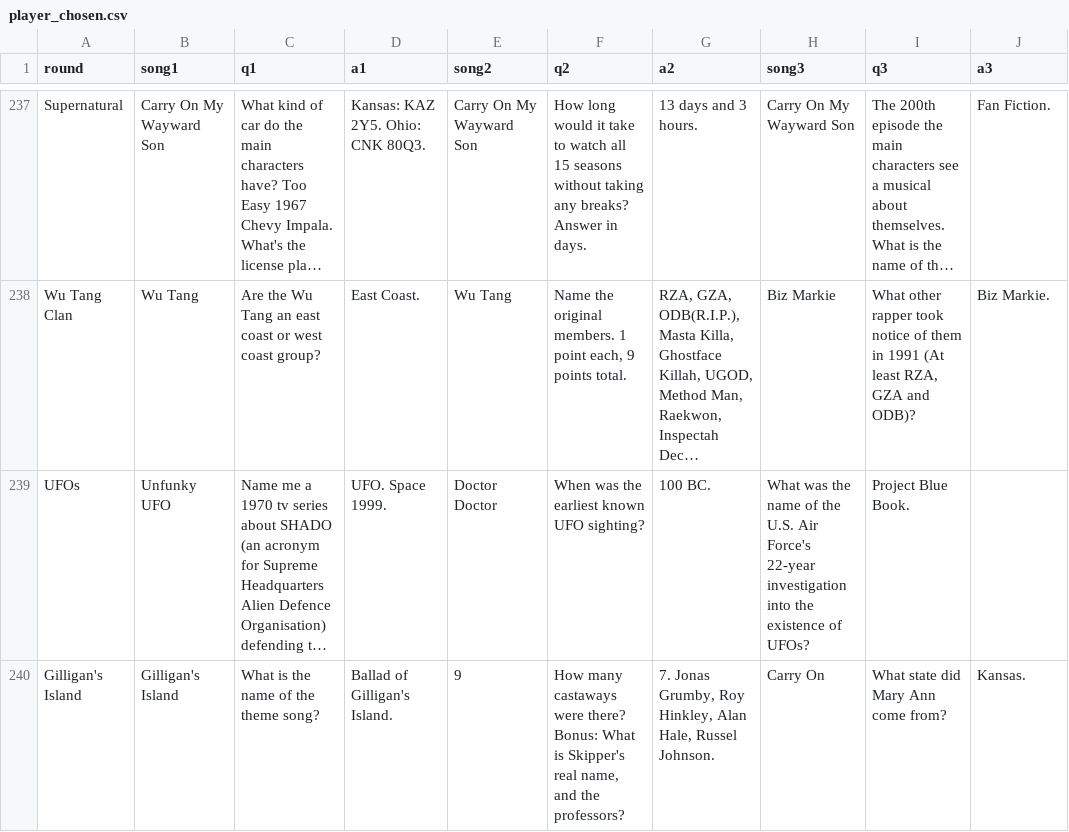
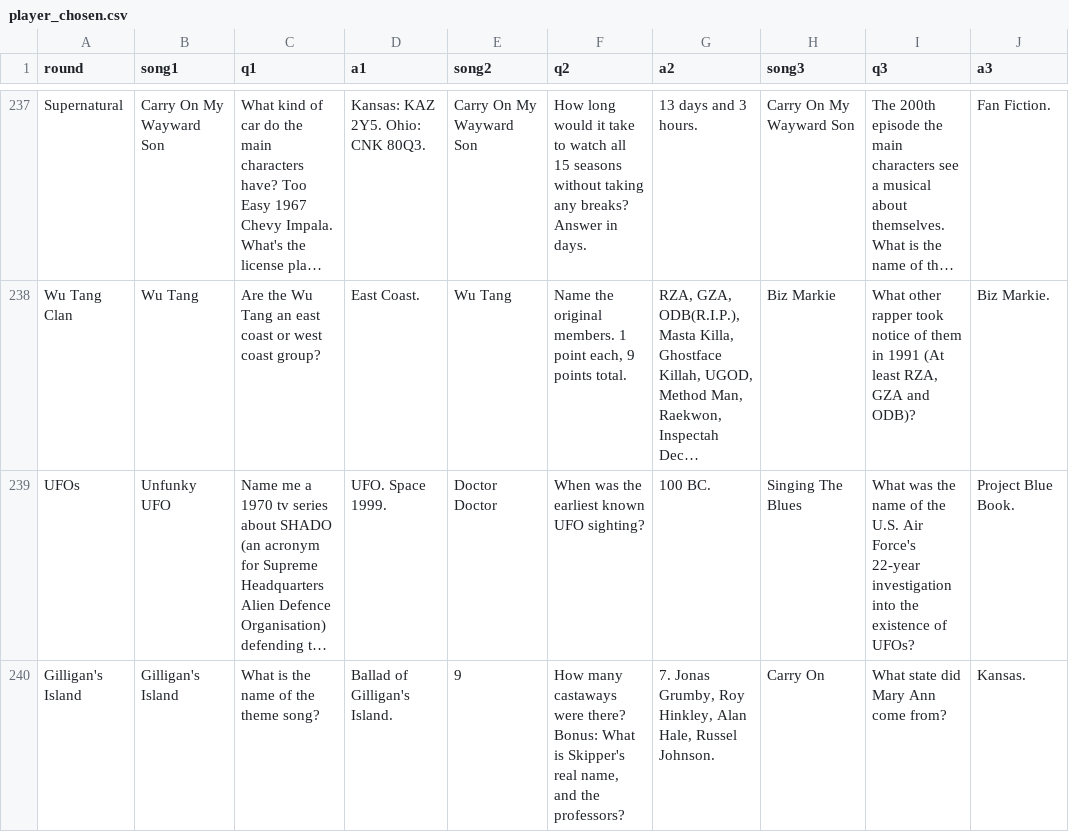
Before and after one commit to BOUCKY/Trivia_FAQtory, a CSV file: server/player_chosen.csv, drawn as a sheet; only a part is shown, gaps mark what is left out; long unchanged cells end in …; the diff names each change by its address in the sheet, - before the commit and + after, or states it on an @@ line.

Commit message:
Fix typo

```diff
--- a/server/player_chosen.csv
+++ b/server/player_chosen.csv
-H239 (song3): What was the name of the U.S. Air Force's 22-year investigation into the existence of UFOs?
+H239 (song3): Singing The Blues
-I239 (q3): Project Blue Book.
+I239 (q3): What was the name of the U.S. Air Force's 22-year investigation into the existence of UFOs?
-J239 (a3): (empty)
+J239 (a3): Project Blue Book.
```
